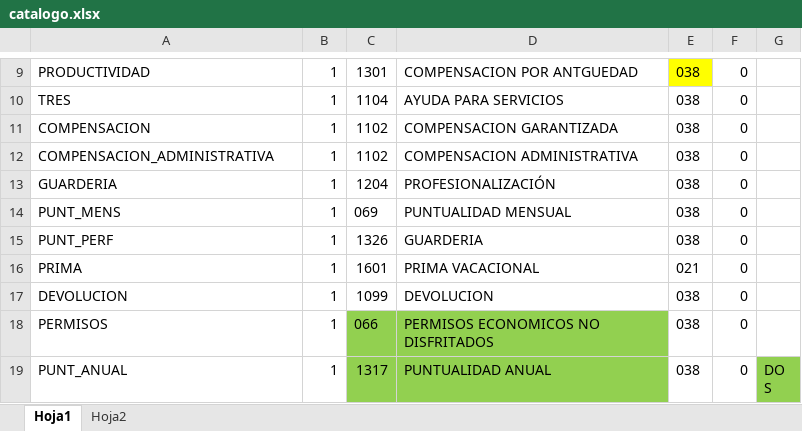
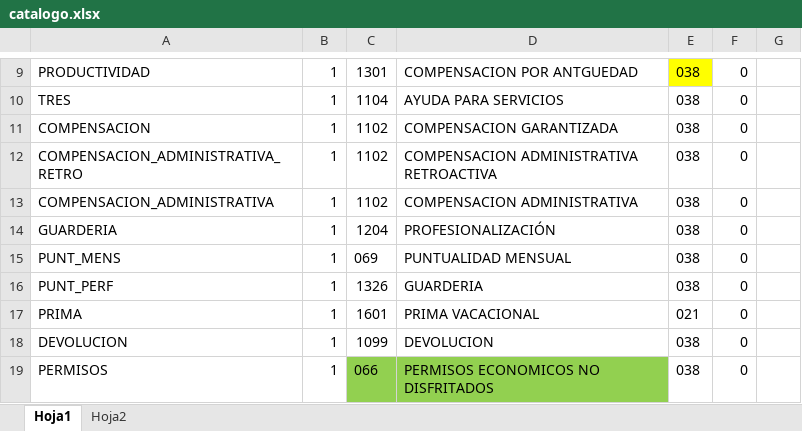
Before and after one commit to cesariux23/timbrado, an Excel workbook: catalogo.xlsx, sheet Hoja1, drawn as a sheet; only a part is shown, gaps mark what is left out; the shorter side is filled out with more unchanged rows; values as stored, in another font and other column widths than the file's, no borders; the diff names each change by its address in the sheet, - before the commit and + after, or states it on an @@ line.

Commit message:
Generando plantillas para compensaciones

```diff
--- a/catalogo.xlsx (sheet Hoja1)
+++ b/catalogo.xlsx (sheet Hoja1)
+row 12: COMPENSACION_ADMINISTRATIVA_RETRO | 1 | 1102 | COMPENSACION ADMINISTRATIVA RETROACTIVA | 038 | 0
```
Also changed, not shown: 1 other file.
